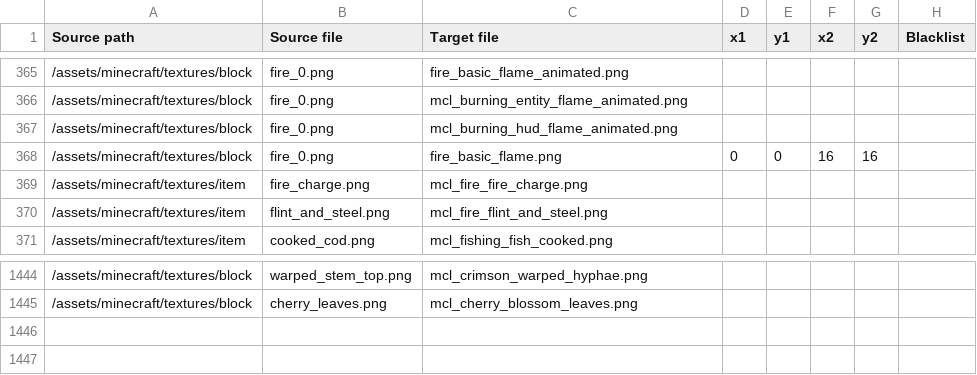
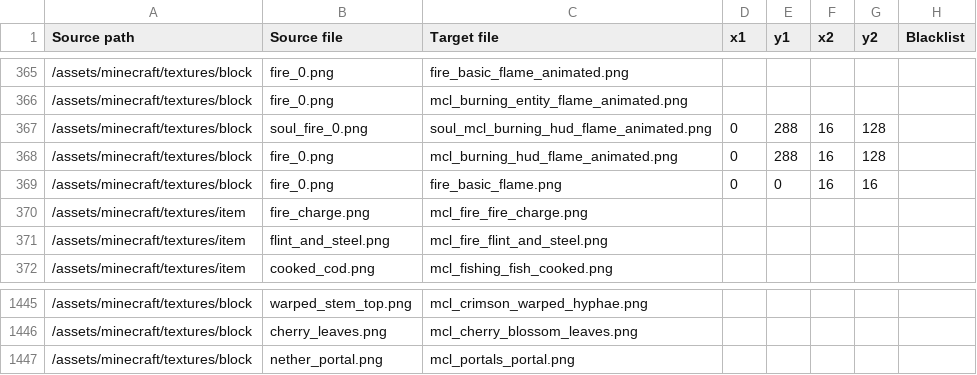
Before and after one commit to Kilometres/Minetest, a CSV file: TextureConverter/Kilo_Conversion_Table_1.20.csv, drawn as a sheet; only a part is shown, gaps mark what is left out.

Commit message:
Hud Fire + Nether Portal Animations Fixed

```diff
--- a/TextureConverter/Kilo_Conversion_Table_1.20.csv
+++ b/TextureConverter/Kilo_Conversion_Table_1.20.csv
@@ -366,3 +366,4 @@ Source path,Source file,Target file,x1,y1,x2,y2,Blacklist
 /assets/minecraft/textures/block,fire_0.png,mcl_burning_entity_flame_animated.png,,,,,
-/assets/minecraft/textures/block,fire_0.png,mcl_burning_hud_flame_animated.png,,,,,
+/assets/minecraft/textures/block,soul_fire_0.png,soul_mcl_burning_hud_flame_animated.png,0,288,16,128,
+/assets/minecraft/textures/block,fire_0.png,mcl_burning_hud_flame_animated.png,0,288,16,128,
 /assets/minecraft/textures/block,fire_0.png,fire_basic_flame.png,0,0,16,16,
@@ -1445 +1446,2 @@ Source path,Source file,Target file,x1,y1,x2,y2,Blacklist
 /assets/minecraft/textures/block,cherry_leaves.png,mcl_cherry_blossom_leaves.png,,,,,
+/assets/minecraft/textures/block,nether_portal.png,mcl_portals_portal.png,,,,,
```
